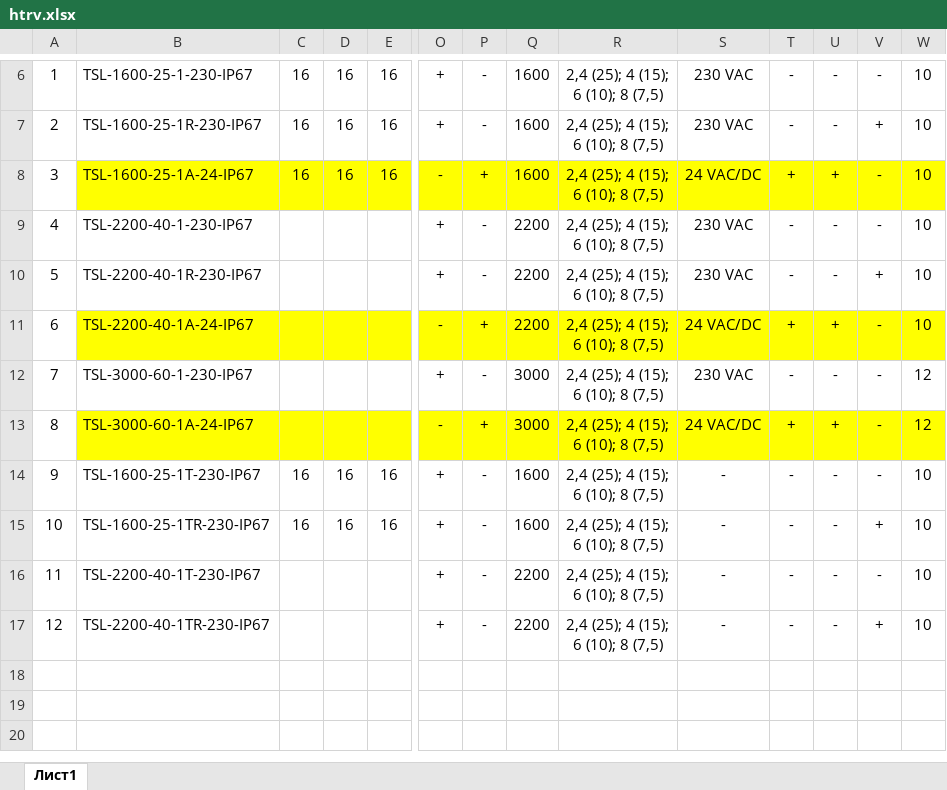
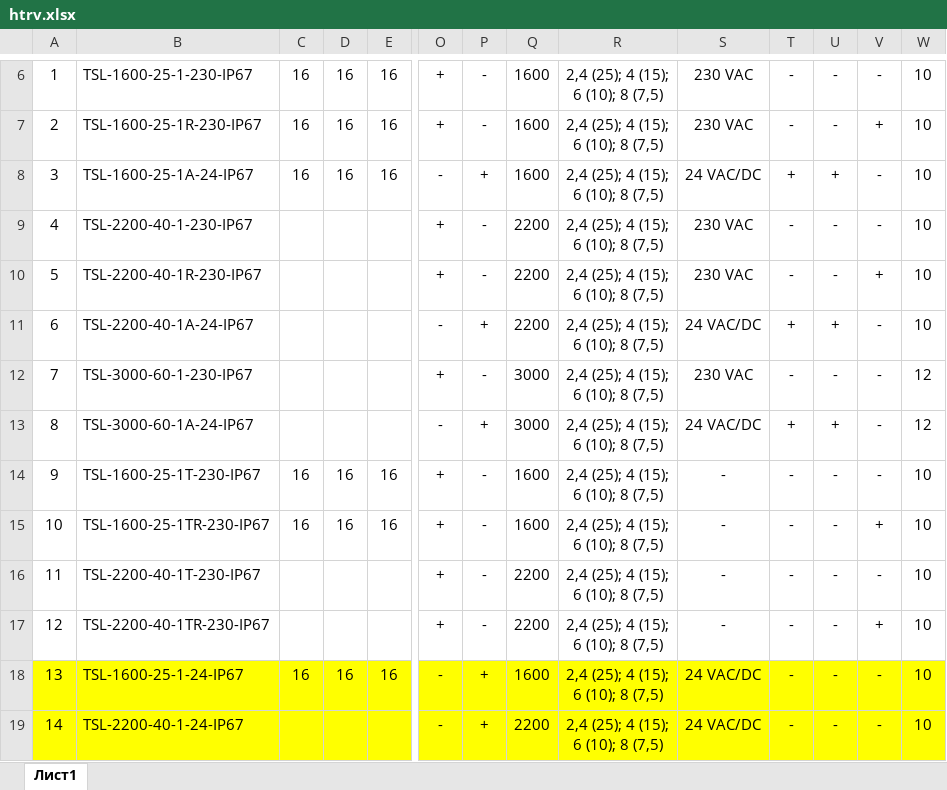
Before and after one commit to PaZa96/TeplosilaWeb, an Excel workbook: TeplosilaWeb/Content/properties/htrv.xlsx, sheet Лист1, drawn as a sheet; only a part is shown, gaps mark what is left out; values as stored, in another font and other column widths than the file's, no borders; rows hold the shown columns only; ↵ is a line break in a cell; the diff covers the shown part only; the diff names each change by its address in the sheet, - before the commit and + after, or states it on an @@ line.

```diff
--- a/TeplosilaWeb/Content/properties/htrv.xlsx (sheet Лист1)
+++ b/TeplosilaWeb/Content/properties/htrv.xlsx (sheet Лист1)
-B8:W8 fill: #FFFF00
+B8:W8 fill: none
-B11:W11 fill: #FFFF00
+B11:W11 fill: none
-B13:W13 fill: #FFFF00
+B13:W13 fill: none
+row 18: 13 | TSL-1600-25-1-24-IP67 | 16 | 16 | 16 | - | + | 1600 | 2,4 (25); 4 (15); ↵ 6 (10); 8 (7,5) | 24 VAC/DC | - | - | - | 10
+row 19: 14 | TSL-2200-40-1-24-IP67 |  |  |  | - | + | 2200 | 2,4 (25); 4 (15); ↵ 6 (10); 8 (7,5) | 24 VAC/DC | - | - | - | 10
```
Also changed, not shown: cell formats elsewhere in this sheet, TeplosilaWeb/Content/properties/htrv3.xlsx, 1 other file.
